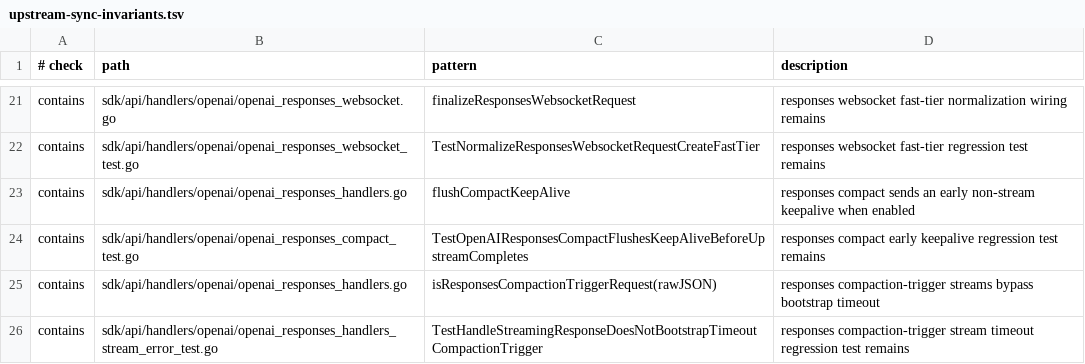
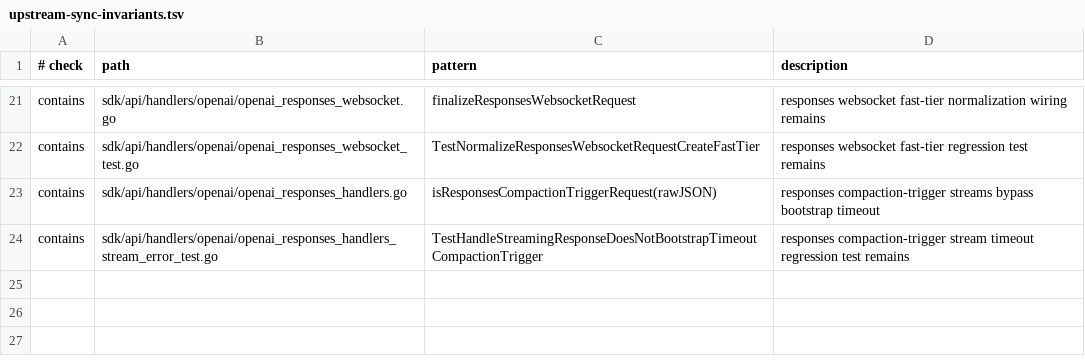
Before and after one commit to unstableneutron/CLIProxyAPIPlus, a TSV file: .github/upstream-sync-invariants.tsv, drawn as a sheet; only a part is shown, gaps mark what is left out; the diff names each change by its address in the sheet, - before the commit and + after, or states it on an @@ line.

Commit message:
Preserve compact response headers
Remove the direct compact early flush added with the bootstrap fix because it commits response headers before upstream headers are available.

The observed VN3 failure path is covered by the compaction-trigger streaming bootstrap timeout bypass, which remains tested and protected by upstream-sync invariants.

```diff
--- a/.github/upstream-sync-invariants.tsv
+++ b/.github/upstream-sync-invariants.tsv
-row 23: contains | sdk/api/handlers/openai/openai_responses_handlers.go | flushCompactKeepAlive | responses compact sends an early non-stream keepalive when enabled
-row 24: contains | sdk/api/handlers/openai/openai_responses_compact_test.go | TestOpenAIResponsesCompactFlushesKeepAliveBeforeUpstreamCompletes | responses compact early keepalive regression test remains
```
Also changed, not shown: 2 other files.
